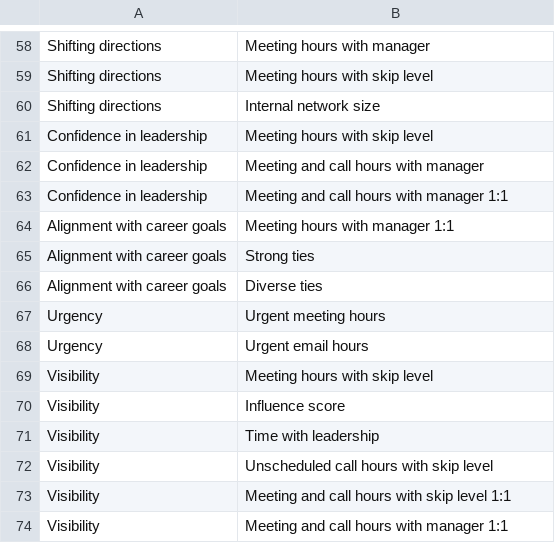
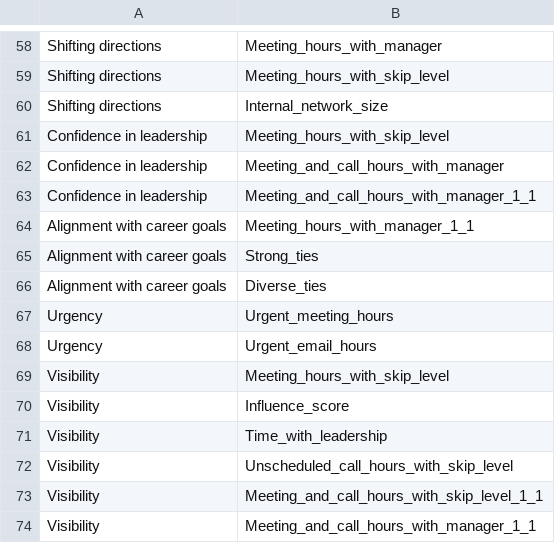
Before and after one commit to microsoft/vivainsights-py, a CSV file: vivainsights/data/briefs_and_metrics.csv, drawn as a sheet; only a part is shown, gaps mark what is left out; the diff covers the shown part only; the diff names each change by its address in the sheet, - before the commit and + after, or states it on an @@ line.

```diff
--- a/vivainsights/data/briefs_and_metrics.csv
+++ b/vivainsights/data/briefs_and_metrics.csv
-B58: Meeting hours with manager
+B58: Meeting_hours_with_manager
-B59: Meeting hours with skip level
+B59: Meeting_hours_with_skip_level
-B60: Internal network size
+B60: Internal_network_size
-B61: Meeting hours with skip level
+B61: Meeting_hours_with_skip_level
-B62: Meeting and call hours with manager
+B62: Meeting_and_call_hours_with_manager
-B63: Meeting and call hours with manager 1:1
+B63: Meeting_and_call_hours_with_manager_1_1
-B64: Meeting hours with manager 1:1
+B64: Meeting_hours_with_manager_1_1
-B65: Strong ties
+B65: Strong_ties
-B66: Diverse ties
+B66: Diverse_ties
-B67: Urgent meeting hours
+B67: Urgent_meeting_hours
-B68: Urgent email hours
+B68: Urgent_email_hours
-B69: Meeting hours with skip level
+B69: Meeting_hours_with_skip_level
-B70: Influence score
+B70: Influence_score
-B71: Time with leadership
+B71: Time_with_leadership
-B72: Unscheduled call hours with skip level
+B72: Unscheduled_call_hours_with_skip_level
-B73: Meeting and call hours with skip level 1:1
+B73: Meeting_and_call_hours_with_skip_level_1_1
-B74: Meeting and call hours with manager 1:1
+B74: Meeting_and_call_hours_with_manager_1_1
```
Also changed, not shown: 56 edited cells elsewhere in this file.
